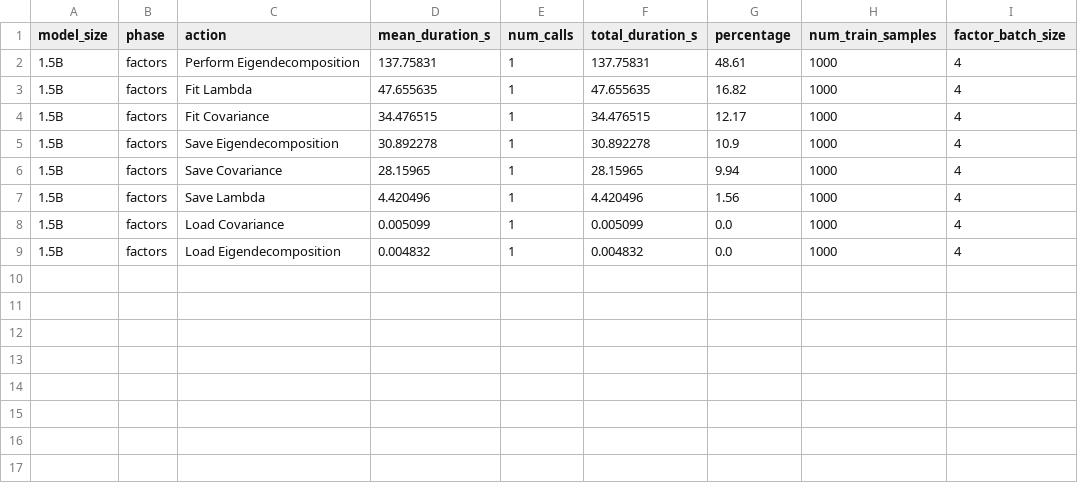
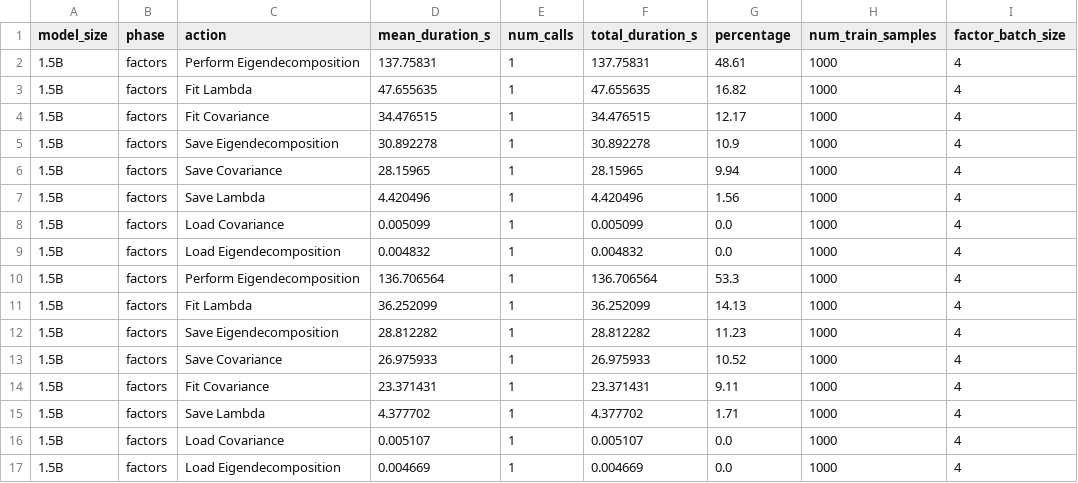
Before and after one commit to levmckinney/kronfluence, a CSV file: examples/qwen_scaling/batch_test_results/timing_factors_1.5B_bs4.csv, drawn as a sheet.

```diff
--- a/examples/qwen_scaling/batch_test_results/timing_factors_1.5B_bs4.csv
+++ b/examples/qwen_scaling/batch_test_results/timing_factors_1.5B_bs4.csv
@@ -9 +9,9 @@ model_size,phase,action,mean_duration_s,num_calls,total_duration_s,percentage,nu
 1.5B,factors,Load Eigendecomposition,0.004832,1,0.004832,0.0,1000,4
+1.5B,factors,Perform Eigendecomposition,136.706564,1,136.706564,53.3,1000,4
+1.5B,factors,Fit Lambda,36.252099,1,36.252099,14.13,1000,4
+1.5B,factors,Save Eigendecomposition,28.812282,1,28.812282,11.23,1000,4
+1.5B,factors,Save Covariance,26.975933,1,26.975933,10.52,1000,4
+1.5B,factors,Fit Covariance,23.371431,1,23.371431,9.11,1000,4
+1.5B,factors,Save Lambda,4.377702,1,4.377702,1.71,1000,4
+1.5B,factors,Load Covariance,0.005107,1,0.005107,0.0,1000,4
+1.5B,factors,Load Eigendecomposition,0.004669,1,0.004669,0.0,1000,4
```
Also changed, not shown: examples/qwen_scaling/batch_test_results/summary.csv, examples/qwen_scaling/batch_test_results/timing_factors_1.5B_bs8.csv, 5 other files.
